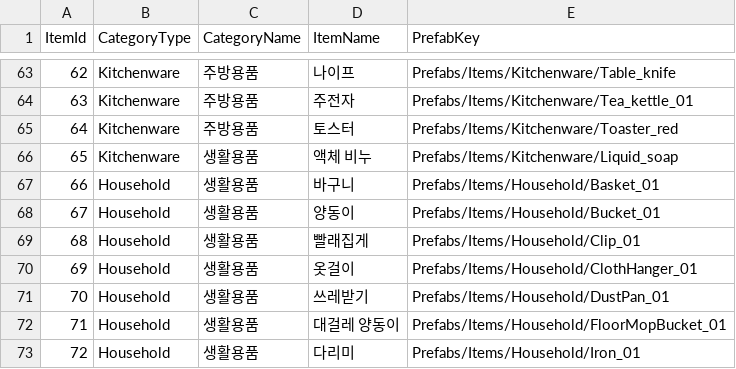
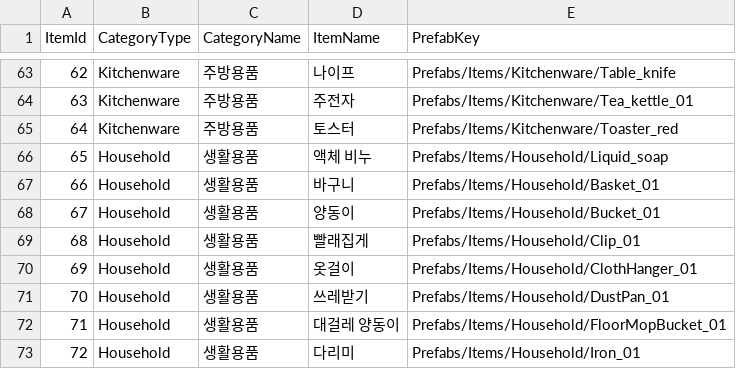
Before and after one commit to KooHoo-Dev/3rd-TeamProject-SH, a TSV file: Assets/StreamingAssets/Table/category_items.tsv, drawn as a sheet; only a part is shown, gaps mark what is left out.

Commit message:
카테고리-아이템 tsv 파일 수정

```diff
--- a/Assets/StreamingAssets/Table/category_items.tsv
+++ b/Assets/StreamingAssets/Table/category_items.tsv
@@ -65,3 +65,3 @@ ItemId	CategoryType	CategoryName	ItemName	PrefabKey
 64	Kitchenware	주방용품	토스터	Prefabs/Items/Kitchenware/Toaster_red
-65	Kitchenware	생활용품	액체 비누	Prefabs/Items/Kitchenware/Liquid_soap
+65	Household	생활용품	액체 비누	Prefabs/Items/Household/Liquid_soap
 66	Household	생활용품	바구니	Prefabs/Items/Household/Basket_01
```
